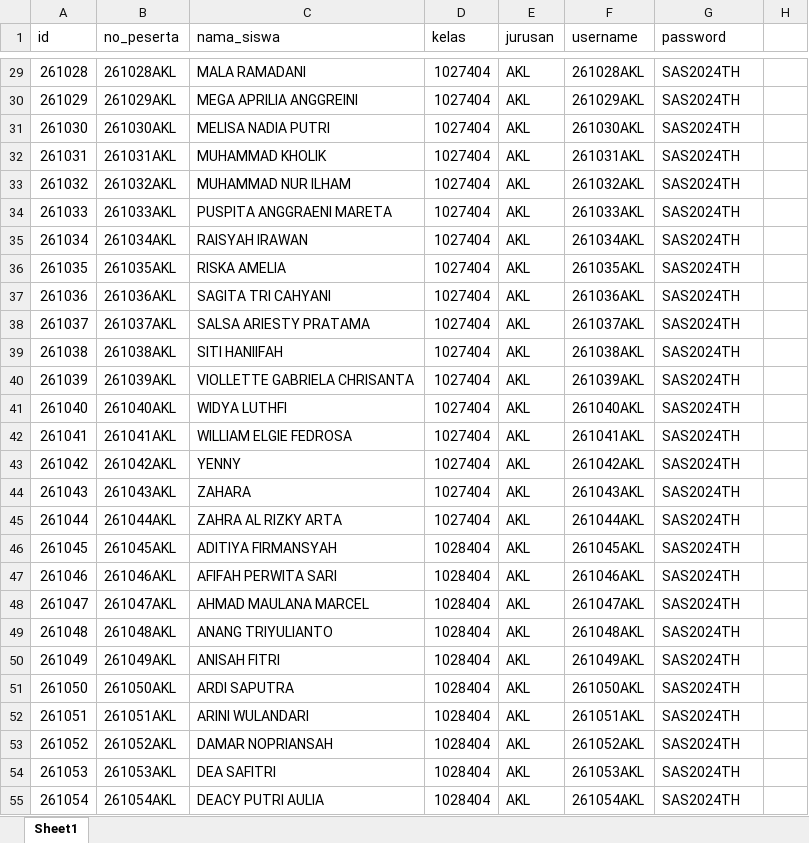
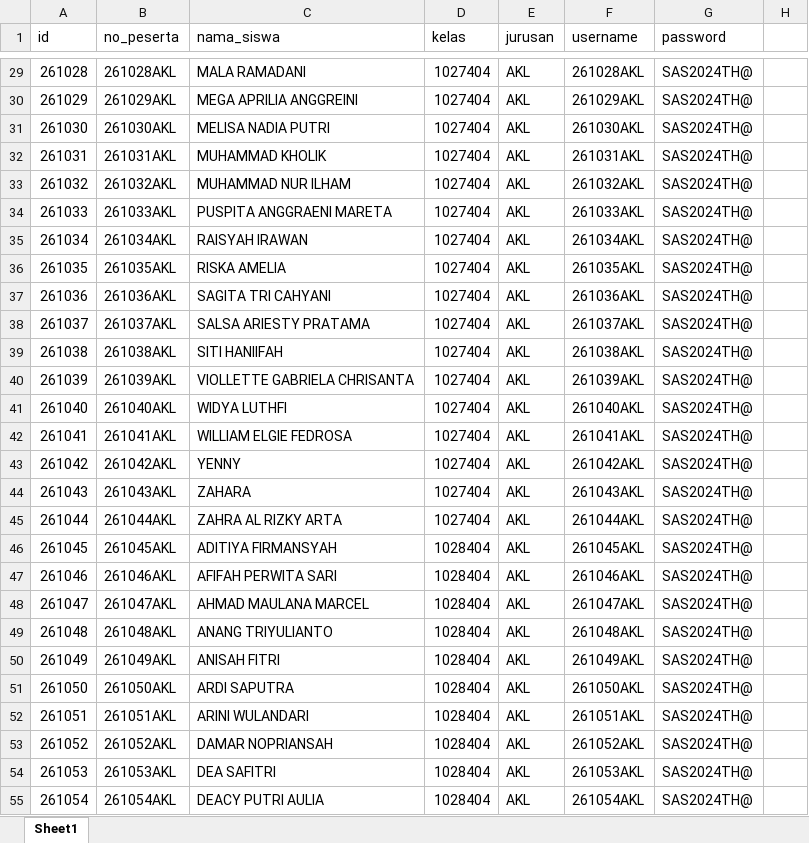
Before and after one commit to webdev14program/cbt2.0admin, an Excel workbook: temp_doc/STS X XI 2024 GENAP/PESERTA UJIAN FIX ADMIN.xlsx, sheet Sheet1, drawn as a sheet; only a part is shown, gaps mark what is left out; values as stored, in another font and other column widths than the file's, no borders; the diff covers the shown part only; the diff names each change by its address in the sheet, - before the commit and + after, or states it on an @@ line.

```diff
--- a/temp_doc/STS X XI 2024 GENAP/PESERTA UJIAN FIX ADMIN.xlsx (sheet Sheet1)
+++ b/temp_doc/STS X XI 2024 GENAP/PESERTA UJIAN FIX ADMIN.xlsx (sheet Sheet1)
-G29:G55 (password): SAS2024TH
+G29:G55 (password): SAS2024TH@
```
Also changed, not shown: 765 edited cells and cell formats elsewhere in this sheet.
